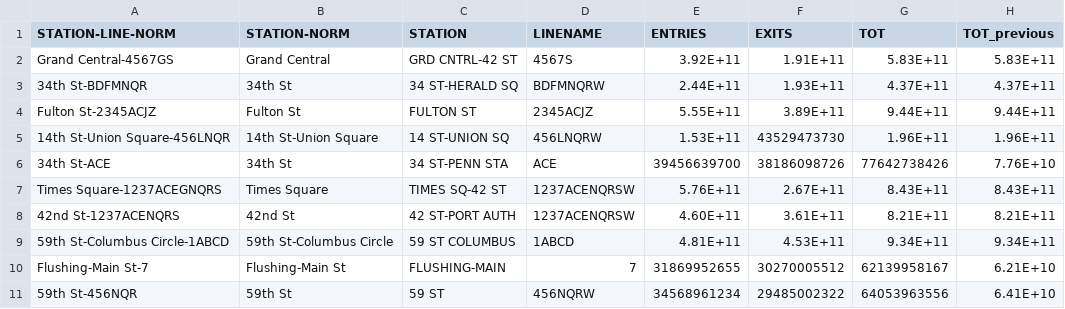
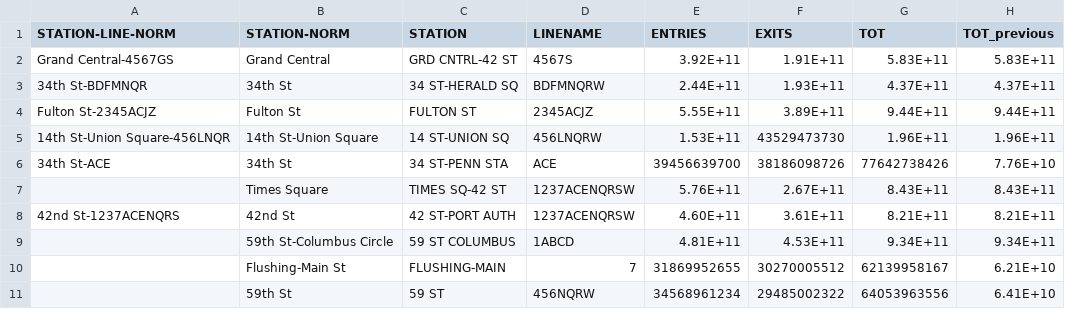
Before and after one commit to ChR2/MTA_Turnstile_Data_Project_1, a CSV file: Top_15_Stations_Flow.csv, drawn as a sheet; only a part is shown; the diff names each change by its address in the sheet, - before the commit and + after, or states it on an @@ line.

```diff
--- a/Top_15_Stations_Flow.csv
+++ b/Top_15_Stations_Flow.csv
-A7 (STATION-LINE-NORM): Times Square-1237ACEGNQRS
+A7 (STATION-LINE-NORM): (empty)
-A9 (STATION-LINE-NORM): 59th St-Columbus Circle-1ABCD
+A9 (STATION-LINE-NORM): (empty)
-A10 (STATION-LINE-NORM): Flushing-Main St-7
+A10 (STATION-LINE-NORM): (empty)
-A11 (STATION-LINE-NORM): 59th St-456NQR
+A11 (STATION-LINE-NORM): (empty)
```
Also changed, not shown: 2 other files.
